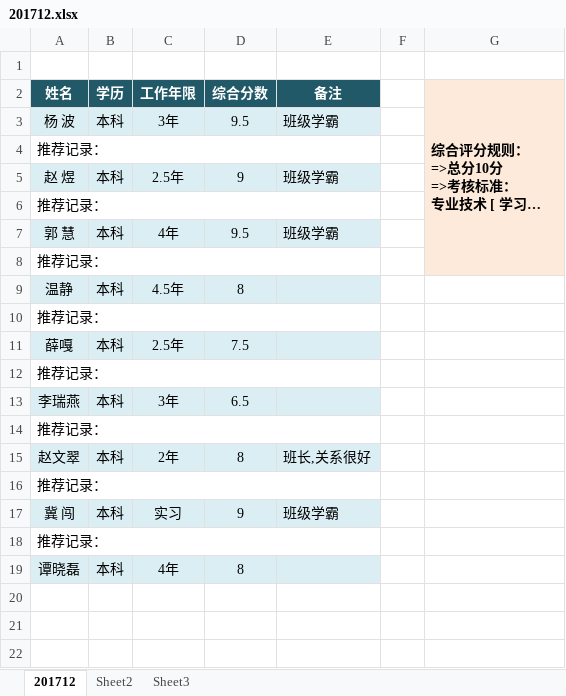
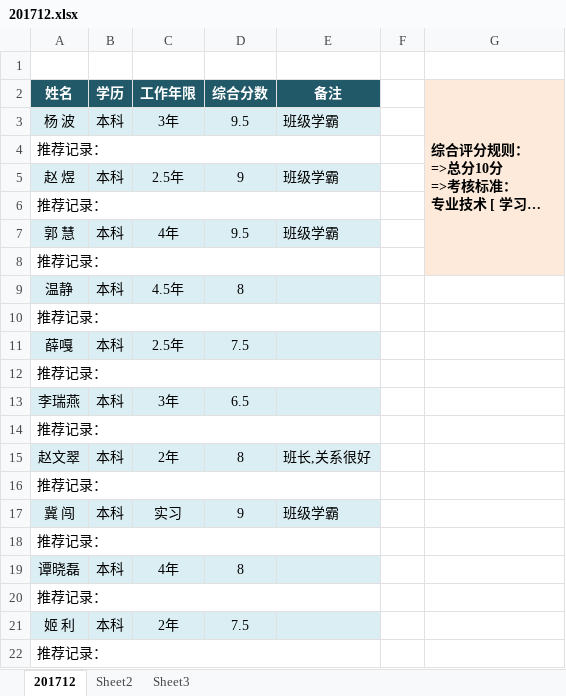
Before and after one commit to ok2fly/ResumeManagement, an Excel workbook: 201712.xlsx, sheet 201712, drawn as a sheet; long unchanged cells end in …; values as stored, in another font and other column widths than the file's, no borders; the diff names each change by its address in the sheet, - before the commit and + after, or states it on an @@ line.

```diff
--- a/201712.xlsx (sheet 201712)
+++ b/201712.xlsx (sheet 201712)
+row 20: 推荐记录：
+row 21: 姬 利 | 本科 | 2年 | 7.5
+row 22: 推荐记录：
```
Also changed, not shown: 1 other file.
